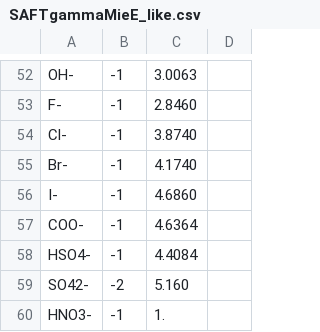
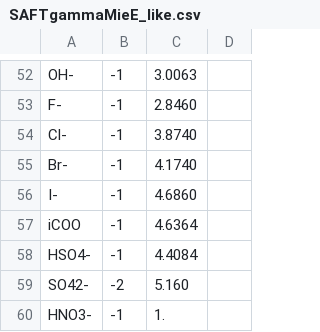
Before and after one commit to ClapeyronThermo/Clapeyron.jl, a CSV file: database/SAFT/SAFTgammaMie/SAFTgammaMieE/SAFTgammaMieE_like.csv, drawn as a sheet; only a part is shown, gaps mark what is left out.

```diff
--- a/database/SAFT/SAFTgammaMie/SAFTgammaMieE/SAFTgammaMieE_like.csv
+++ b/database/SAFT/SAFTgammaMie/SAFTgammaMieE/SAFTgammaMieE_like.csv
@@ -56,3 +56,3 @@ Br-,-1,4.1740,
 I-,-1,4.6860,
-COO-,-1,4.6364,
+iCOO,-1,4.6364,
 HSO4-,-1,4.4084,
```
Also changed, not shown: database/SAFT/SAFTgammaMie/SAFTgammaMie_assoc.csv, database/SAFT/SAFTgammaMie/SAFTgammaMie_like.csv, 3 other files.
